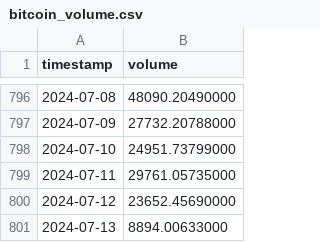
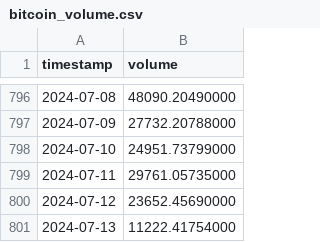
Before and after one commit to oosta/bitcoin, a CSV file: data/bitcoin_volume.csv, drawn as a sheet; only a part is shown, gaps mark what is left out.

```diff
--- a/data/bitcoin_volume.csv
+++ b/data/bitcoin_volume.csv
@@ -800,2 +800,2 @@ timestamp,volume
 2024-07-12,23652.45690000
-2024-07-13,8894.00633000
+2024-07-13,11222.41754000
```
Also changed, not shown: data/backtest_results.csv, data/bitcoin_data.csv, 10 other files.
